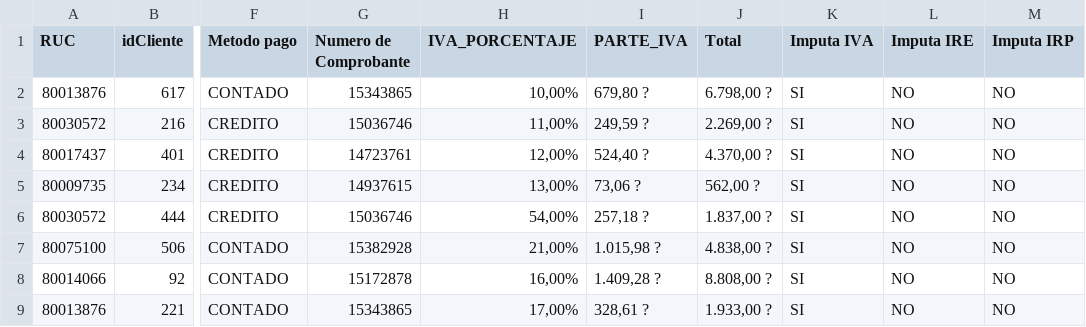
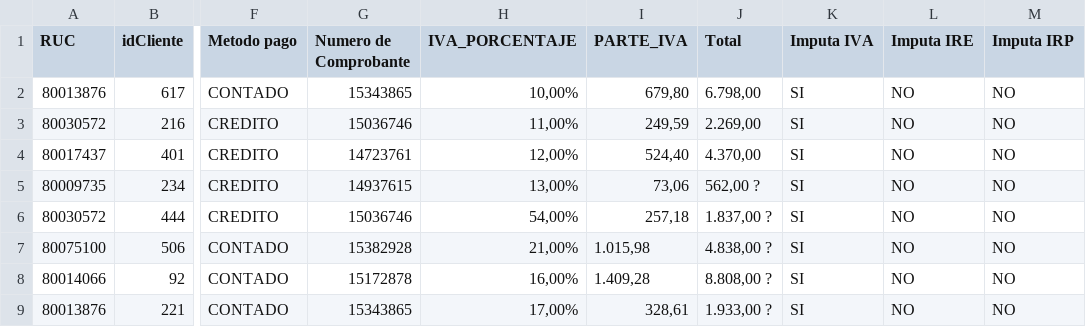
Before and after one commit to Angelvs9/miniELTL, a CSV file: data/factura.csv, drawn as a sheet; only a part is shown, gaps mark what is left out; the diff names each change by its address in the sheet, - before the commit and + after, or states it on an @@ line.

```diff
--- a/data/factura.csv
+++ b/data/factura.csv
-I2 (PARTE_IVA): 679,80 ?
+I2 (PARTE_IVA): 679,80
-J2 (Total): 6.798,00 ?
+J2 (Total): 6.798,00
-I3 (PARTE_IVA): 249,59 ?
+I3 (PARTE_IVA): 249,59
-J3 (Total): 2.269,00 ?
+J3 (Total): 2.269,00
-I4 (PARTE_IVA): 524,40 ?
+I4 (PARTE_IVA): 524,40
-J4 (Total): 4.370,00 ?
+J4 (Total): 4.370,00
-I5 (PARTE_IVA): 73,06 ?
+I5 (PARTE_IVA): 73,06
-I6 (PARTE_IVA): 257,18 ?
+I6 (PARTE_IVA): 257,18
-I7 (PARTE_IVA): 1.015,98 ?
+I7 (PARTE_IVA): 1.015,98
-I8 (PARTE_IVA): 1.409,28 ?
+I8 (PARTE_IVA): 1.409,28
-I9 (PARTE_IVA): 328,61 ?
+I9 (PARTE_IVA): 328,61
```
Also changed, not shown: 7 other files.
